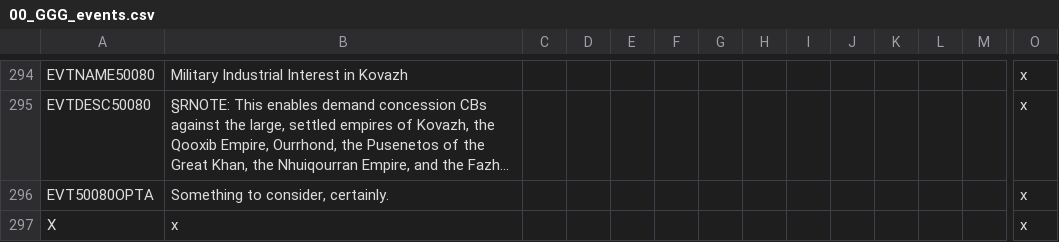
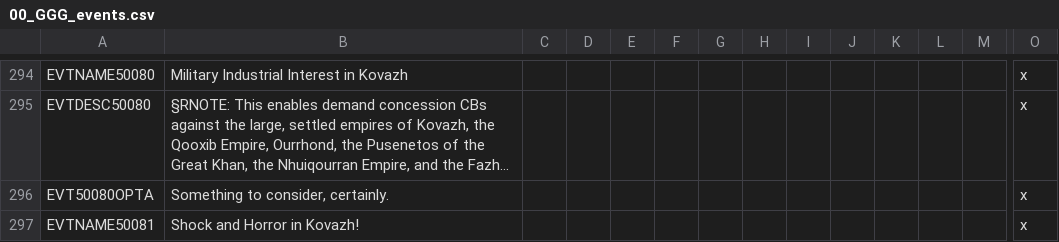
Before and after one commit to Gubelio/GGG, a CSV file: GGG/localisation/00_GGG_events.csv, drawn as a sheet; only a part is shown, gaps mark what is left out; the shorter side is filled out with more unchanged rows; long unchanged cells end in …; rows hold the shown columns only; the diff covers the shown part only; the diff names each change by its address in the sheet, - before the commit and + after, or states it on an @@ line.

```diff
--- a/GGG/localisation/00_GGG_events.csv
+++ b/GGG/localisation/00_GGG_events.csv
+row 297: EVTNAME50081 | Shock and Horror in Kovazh! |  |  |  |  |  |  |  |  |  |  |  | x
```
Also changed, not shown: 3 added rows and 1 removed row elsewhere in this file, 1 other file.
